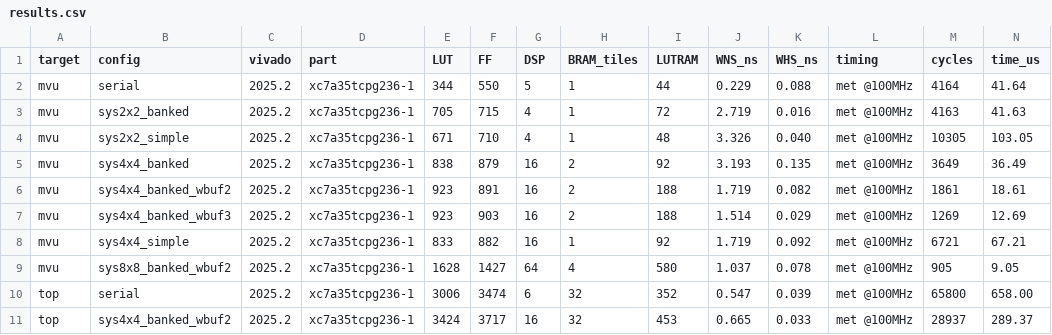
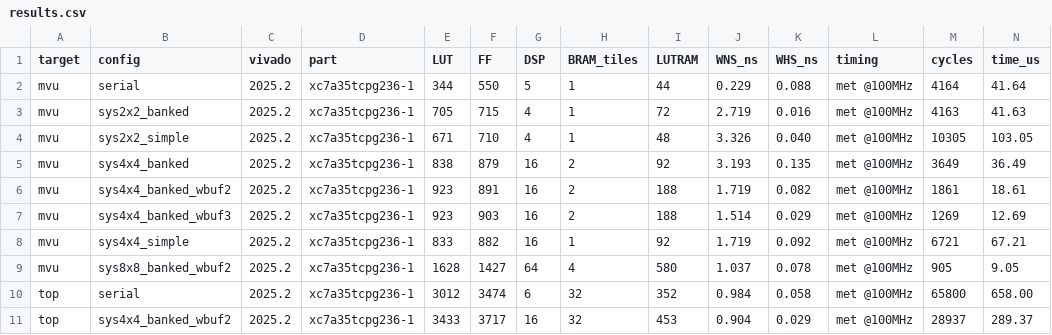
Before and after one commit to duydat291007/flywire-fpga-accelerator, a CSV file: reports/impl/results.csv, drawn as a sheet.

Commit message:
Corner escape rule, boot from flash, wider timing margins

```diff
--- a/reports/impl/results.csv
+++ b/reports/impl/results.csv
@@ -9,3 +9,3 @@ mvu,sys4x4_simple,2025.2,xc7a35tcpg236-1,833,882,16,1,92,1.719,0.092,met @100MHz
 mvu,sys8x8_banked_wbuf2,2025.2,xc7a35tcpg236-1,1628,1427,64,4,580,1.037,0.078,met @100MHz,905,9.05
-top,serial,2025.2,xc7a35tcpg236-1,3006,3474,6,32,352,0.547,0.039,met @100MHz,65800,658.00
-top,sys4x4_banked_wbuf2,2025.2,xc7a35tcpg236-1,3424,3717,16,32,453,0.665,0.033,met @100MHz,28937,289.37
+top,serial,2025.2,xc7a35tcpg236-1,3012,3474,6,32,352,0.984,0.058,met @100MHz,65800,658.00
+top,sys4x4_banked_wbuf2,2025.2,xc7a35tcpg236-1,3433,3717,16,32,453,0.904,0.029,met @100MHz,28937,289.37
```
Also changed, not shown: 31 other files.
